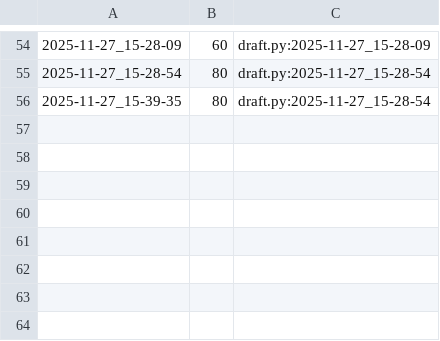
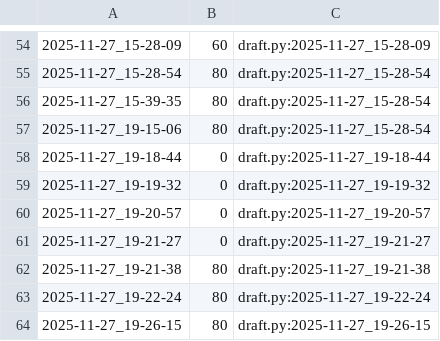
Before and after one commit to qxcode-course/poo-rc-bloco-d-oHiago, a CSV file: tasks/.tko/track/poo@contato/track.csv, drawn as a sheet; only a part is shown, gaps mark what is left out.

```diff
--- a/tasks/.tko/track/poo@contato/track.csv
+++ b/tasks/.tko/track/poo@contato/track.csv
@@ -56 +56,9 @@
 2025-11-27_15-39-35,80,draft.py:2025-11-27_15-28-54
+2025-11-27_19-15-06,80,draft.py:2025-11-27_15-28-54
+2025-11-27_19-18-44,0,draft.py:2025-11-27_19-18-44
+2025-11-27_19-19-32,0,draft.py:2025-11-27_19-19-32
+2025-11-27_19-20-57,0,draft.py:2025-11-27_19-20-57
+2025-11-27_19-21-27,0,draft.py:2025-11-27_19-21-27
+2025-11-27_19-21-38,80,draft.py:2025-11-27_19-21-38
+2025-11-27_19-22-24,80,draft.py:2025-11-27_19-22-24
+2025-11-27_19-26-15,80,draft.py:2025-11-27_19-26-15
```
Also changed, not shown: 5 other files.
